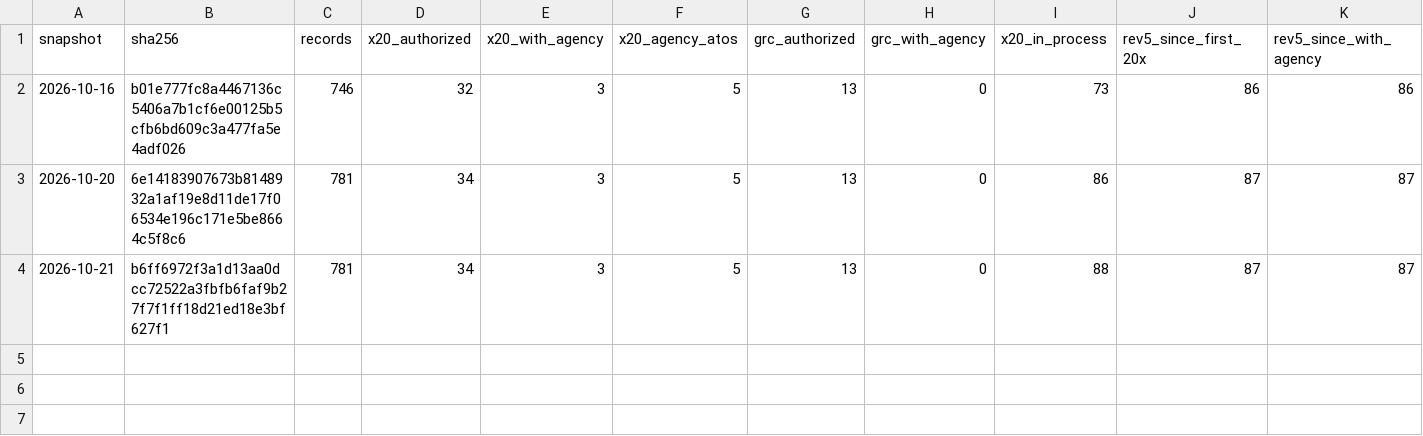
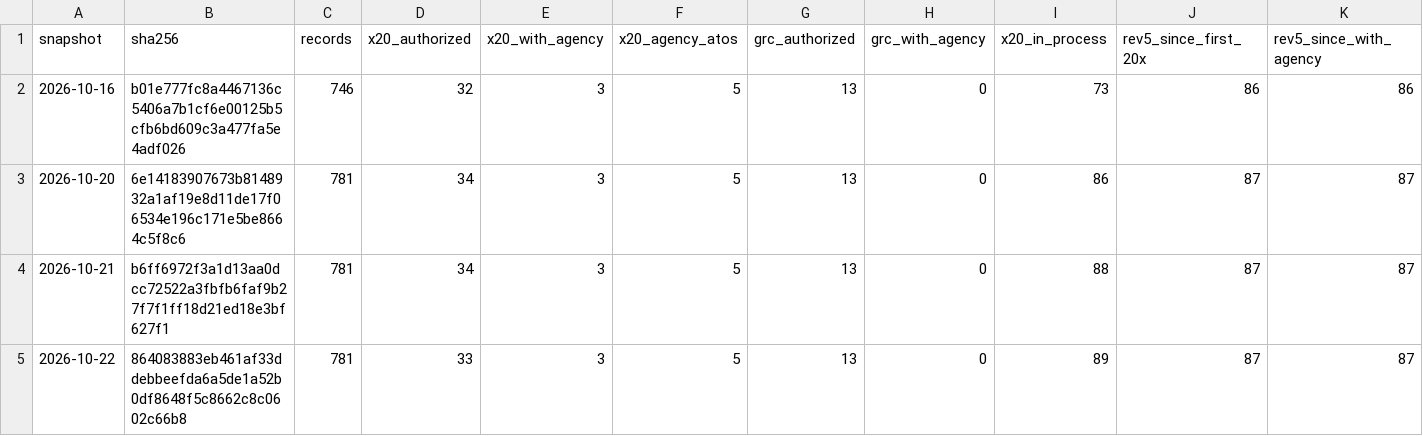
Before and after one commit to khanssen/Archstone, a CSV file: data/fedramp/history.csv, drawn as a sheet; only a part is shown; rows hold the shown columns only; the diff names each change by its address in the sheet, - before the commit and + after, or states it on an @@ line.

```diff
--- a/data/fedramp/history.csv
+++ b/data/fedramp/history.csv
+row 5: 2026-10-22 | 864083883eb461af33ddebbeefda6a5de1a52b0df8648f5c8662c8c0602c66b8 | 781 | 33 | 3 | 5 | 13 | 0 | 89 | 87 | 87
```
Also changed, not shown: fedramp-20x-adoption/20x-products.csv, 5 other files.
